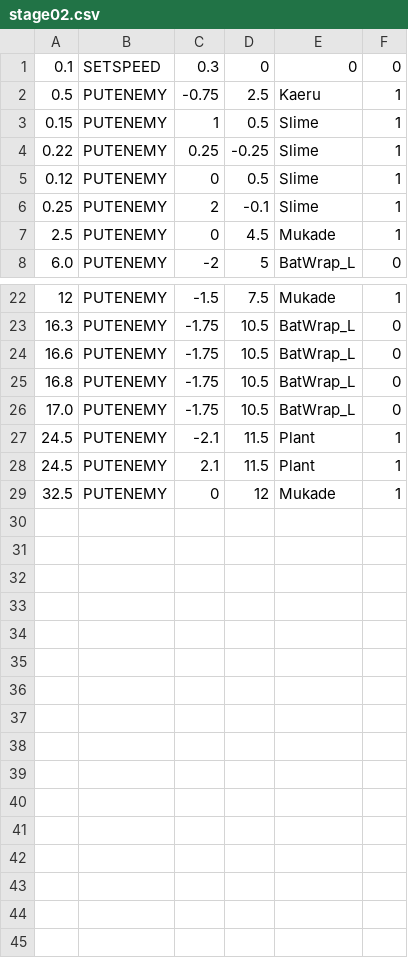
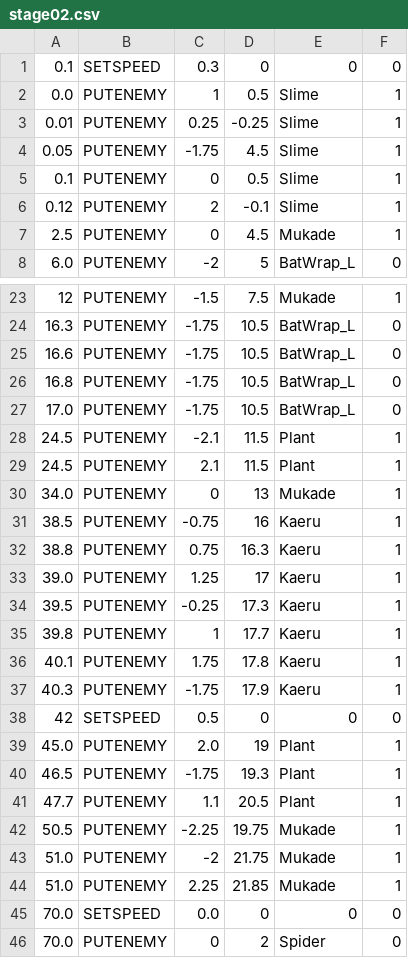
Before and after one commit to tanisu/tanisuSword, a CSV file: Assets/Resources/stage02.csv, drawn as a sheet; only a part is shown, gaps mark what is left out; the diff covers the shown part only.

Commit message:
stage2

```diff
--- a/Assets/Resources/stage02.csv
+++ b/Assets/Resources/stage02.csv
@@ -1,7 +1,7 @@
 0.1,SETSPEED,0.3,0,0,0
-0.5,PUTENEMY,-0.75,2.5,Kaeru,1
-0.15,PUTENEMY,1,0.5,Slime,1
-0.22,PUTENEMY,0.25,-0.25,Slime,1
-0.12,PUTENEMY,0,0.5,Slime,1
-0.25,PUTENEMY,2,-0.1,Slime,1
+0.0,PUTENEMY,1,0.5,Slime,1
+0.01,PUTENEMY,0.25,-0.25,Slime,1
+0.05,PUTENEMY,-1.75,4.5,Slime,1
+0.1,PUTENEMY,0,0.5,Slime,1
+0.12,PUTENEMY,2,-0.1,Slime,1
 2.5,PUTENEMY,0,4.5,Mukade,1
@@ -28,2 +29,18 @@
 24.5,PUTENEMY,2.1,11.5,Plant,1
-32.5,PUTENEMY,0,12,Mukade,1
+34.0,PUTENEMY,0,13,Mukade,1
+38.5,PUTENEMY,-0.75,16,Kaeru,1
+38.8,PUTENEMY,0.75,16.3,Kaeru,1
+39.0,PUTENEMY,1.25,17,Kaeru,1
+39.5,PUTENEMY,-0.25,17.3,Kaeru,1
+39.8,PUTENEMY,1,17.7,Kaeru,1
+40.1,PUTENEMY,1.75,17.8,Kaeru,1
+40.3,PUTENEMY,-1.75,17.9,Kaeru,1
+42,SETSPEED,0.5,0,0,0
+45.0,PUTENEMY,2.0,19,Plant,1
+46.5,PUTENEMY,-1.75,19.3,Plant,1
+47.7,PUTENEMY,1.1,20.5,Plant,1
+50.5,PUTENEMY,-2.25,19.75,Mukade,1
+51.0,PUTENEMY,-2,21.75,Mukade,1
+51.0,PUTENEMY,2.25,21.85,Mukade,1
+70.0,SETSPEED,0.0,0,0,0
+70.0,PUTENEMY,0,2,Spider,0
```
Also changed, not shown: 1 added row elsewhere in this file, 48 other files.
